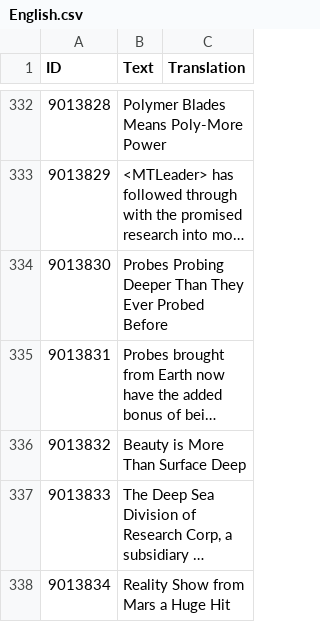
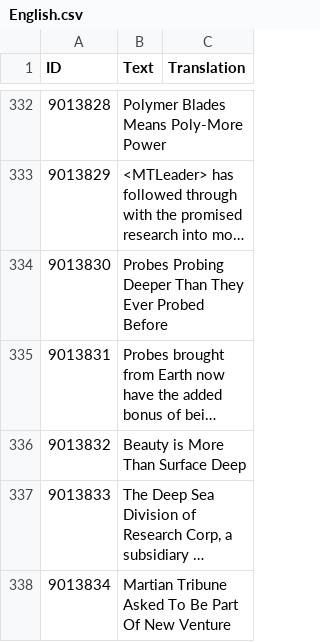
Before and after one commit to CheTranqui/Surviving-Mars-Martian-Tribune, a CSV file: Locales/English.csv, drawn as a sheet; only a part is shown, gaps mark what is left out; long unchanged cells end in …; the diff covers the shown part only; the diff names each change by its address in the sheet, - before the commit and + after, or states it on an @@ line.

Commit message:
Update LiveFromMars story text.

```diff
--- a/Locales/English.csv
+++ b/Locales/English.csv
-B338 (Text): Reality Show from Mars a Huge Hit
+B338 (Text): Martian Tribune Asked To Be Part Of New Venture
```
Also changed, not shown: 3 edited cells elsewhere in this file, 1 other file.
